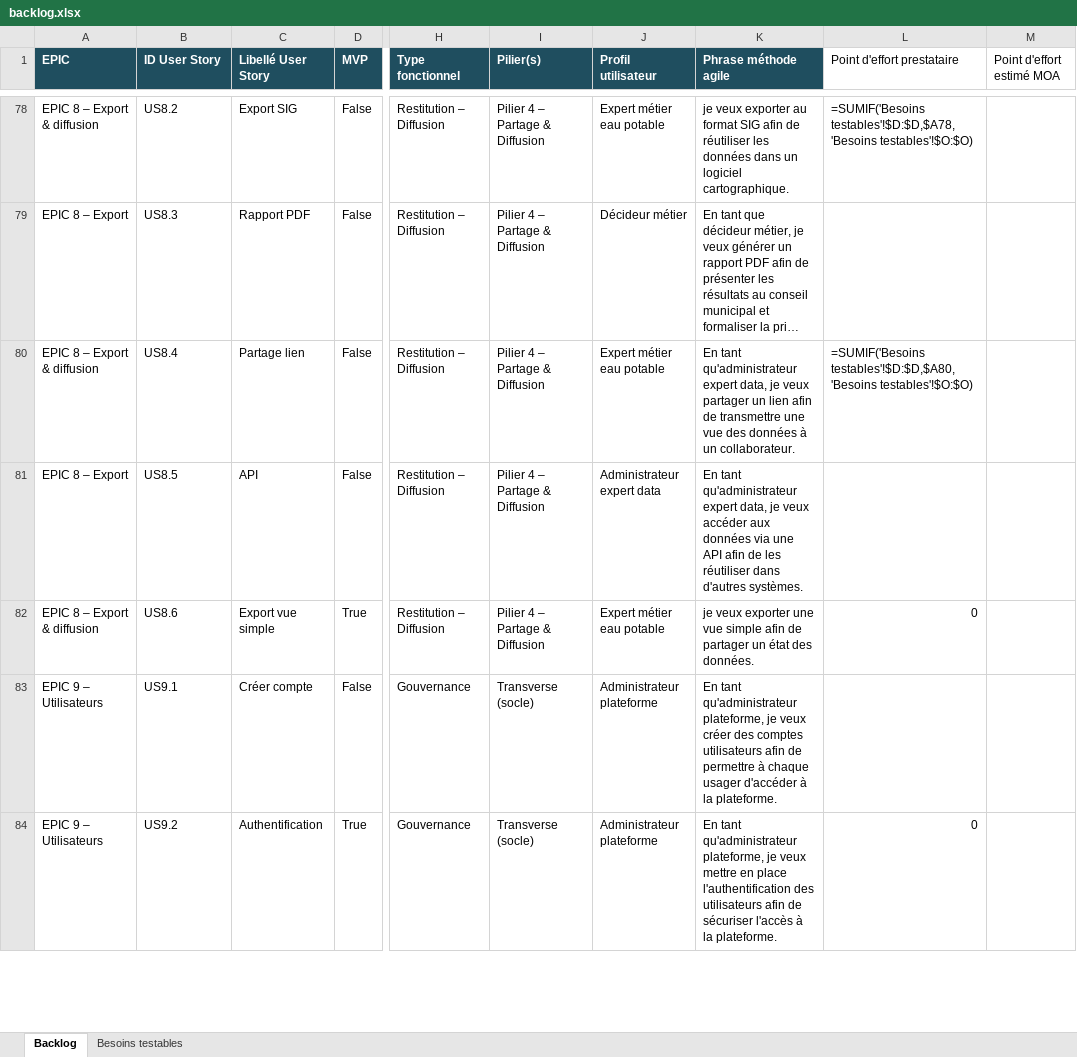
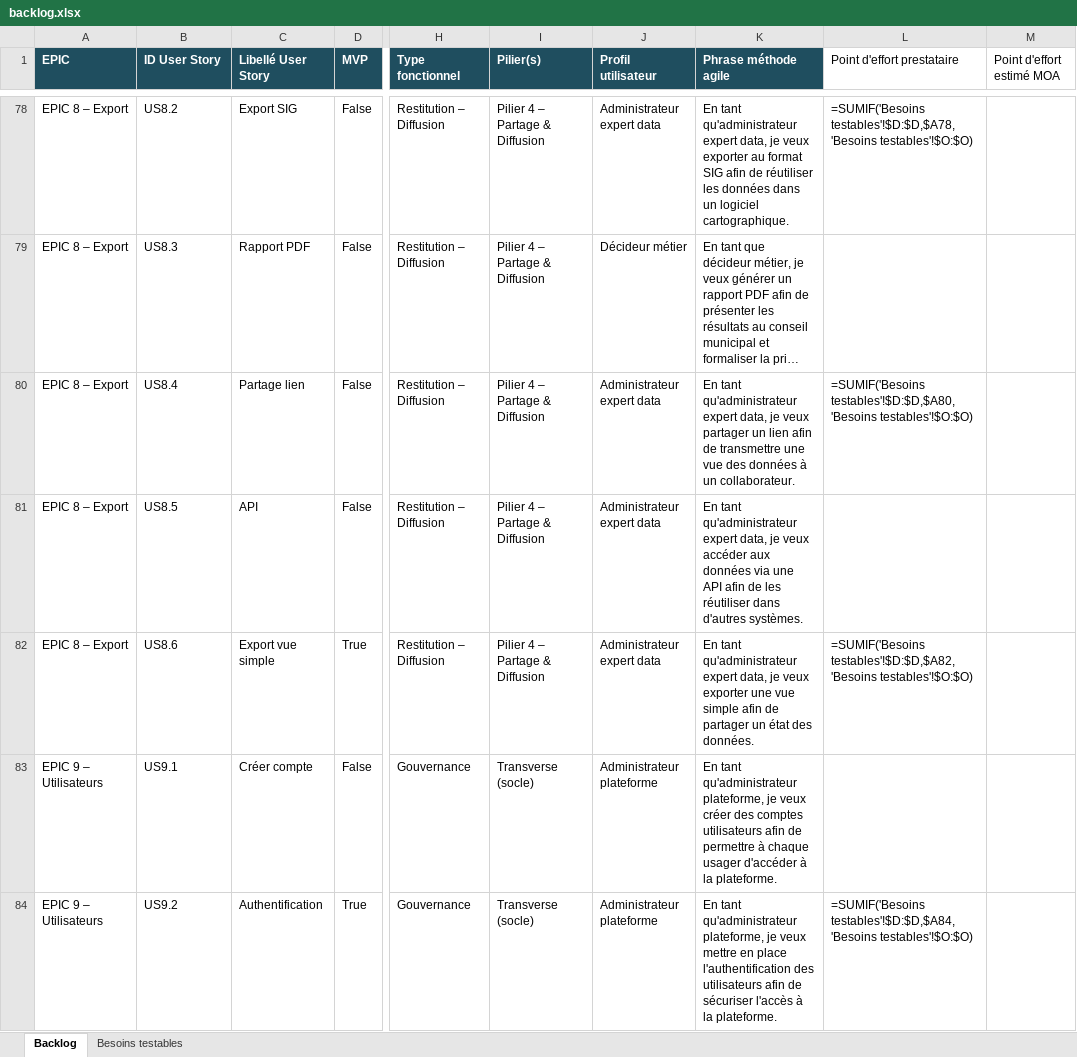
Before and after one commit to yougis/hydroscope-notes-cadrage, an Excel workbook: cahier des charges/backlog.xlsx, sheet Backlog, drawn as a sheet; only a part is shown, gaps mark what is left out; long unchanged cells end in …; values as stored, in another font and other column widths than the file's, no borders; formulas without a stored value are shown as written; the diff covers the shown part only; the diff names each change by its address in the sheet, - before the commit and + after, or states it on an @@ line.

Commit message:
CDC/MD: backlog 9 diffs + bascules MVP Lot2 (US1.1 import fichiers, US3.4 H3) — Proposé par Marjolaine David (backlog-v1.1-MD.xlsx D1-D9 + backlog-v1.1-MD-commentaires.xlsx C1/C4/C14) — décision: lot 4.1 intégré via script openpyxl rejouable (/tmp/apply_backlog_md.py) : EPIC8->Export, exports->Admin expert data, dépendances nettoyées ; US1bis.4 conservée MVP (fiche simple Lot 1)

```diff
--- a/cahier des charges/backlog.xlsx (sheet Backlog)
+++ b/cahier des charges/backlog.xlsx (sheet Backlog)
-A78 (EPIC): EPIC 8 – Export & diffusion
+A78 (EPIC): EPIC 8 – Export
-J78 (Profil utilisateur): Expert métier eau potable
+J78 (Profil utilisateur): Administrateur expert data
-K78 (Phrase méthode agile): je veux…
+K78 (Phrase méthode agile): En tant qu'administrateur expert data, je veux…
-A80 (EPIC): EPIC 8 – Export & diffusion
+A80 (EPIC): EPIC 8 – Export
-J80 (Profil utilisateur): Expert métier eau potable
+J80 (Profil utilisateur): Administrateur expert data
-A82 (EPIC): EPIC 8 – Export & diffusion
+A82 (EPIC): EPIC 8 – Export
-J82 (Profil utilisateur): Expert métier eau potable
+J82 (Profil utilisateur): Administrateur expert data
-K82 (Phrase méthode agile): je veux…
+K82 (Phrase méthode agile): En tant qu'administrateur expert data, je veux…
-L82 (Point d'effort prestataire): 0
+L82 (Point d'effort prestataire): =SUMIF('Besoins testables'!$D:$D,$A82,'Besoins testables'!$O:$O)
-L84 (Point d'effort prestataire): 0
+L84 (Point d'effort prestataire): =SUMIF('Besoins testables'!$D:$D,$A84,'Besoins testables'!$O:$O)
```
Also changed, not shown: 61 edited cells elsewhere in this sheet.
